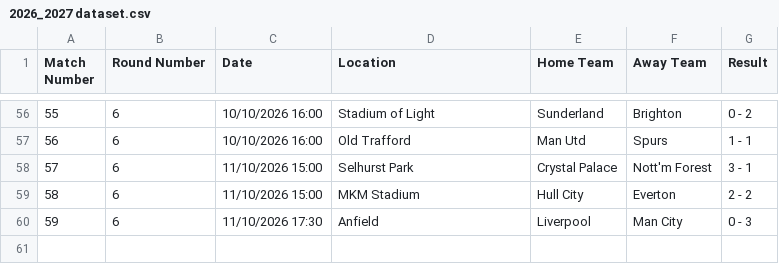
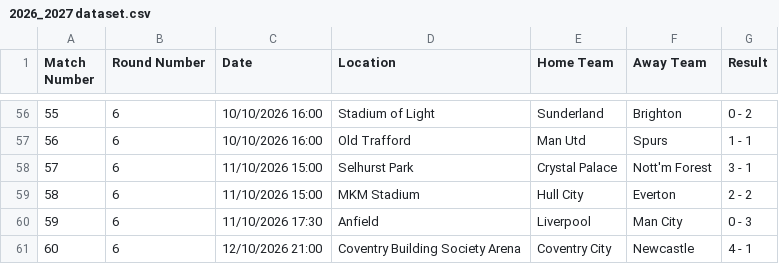
Before and after one commit to onahhh12/football_predictor_V1, a CSV file: 2026_2027 dataset.csv, drawn as a sheet; only a part is shown, gaps mark what is left out; the diff names each change by its address in the sheet, - before the commit and + after, or states it on an @@ line.

Commit message:
Add match result for Coventry City vs Newcastle

```diff
--- a/2026_2027 dataset.csv
+++ b/2026_2027 dataset.csv
+row 61: 60 | 6 | 12/10/2026 21:00 | Coventry Building Society Arena | Coventry City | Newcastle | 4 - 1
```
